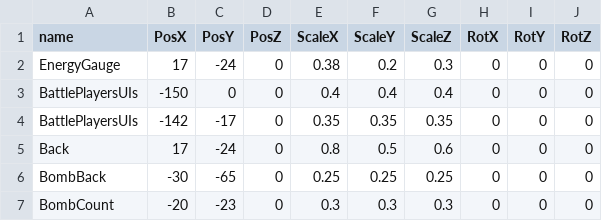
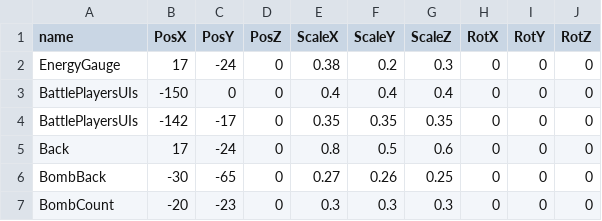
Before and after one commit to TKM495/OsidasuShooting, a CSV file: OsidasuShooting/media/Csv/PlayerInfo.csv, drawn as a sheet.

```diff
--- a/OsidasuShooting/media/Csv/PlayerInfo.csv
+++ b/OsidasuShooting/media/Csv/PlayerInfo.csv
@@ -5,3 +5,3 @@ BattlePlayersUIs,-142,-17,0,0.35,0.35,0.35,0,0,0
 Back,17,-24,0,0.8,0.5,0.6,0,0,0
-BombBack,-30,-65,0,0.25,0.25,0.25,0,0,0
+BombBack,-30,-65,0,0.27,0.26,0.25,0,0,0
 BombCount,-20,-23,0,0.3,0.3,0.3,0,0,0
```
Also changed, not shown: OsidasuShooting/media/Csv/PlayerFollowUI.csv, 5 other files.
